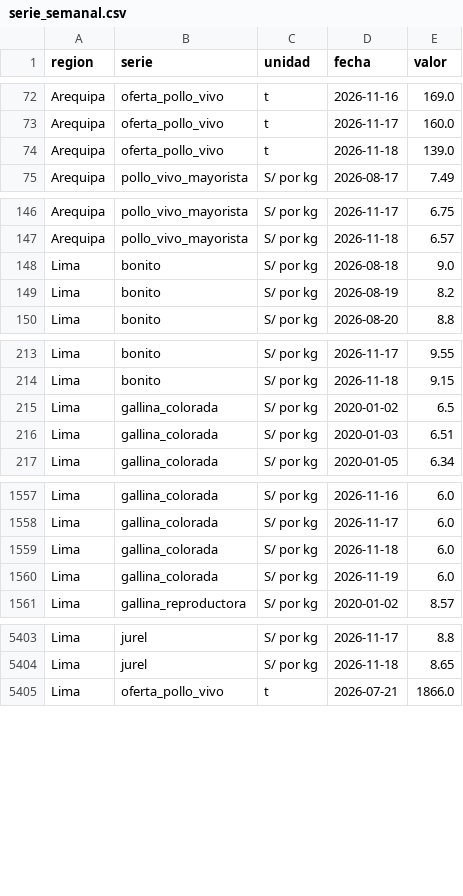
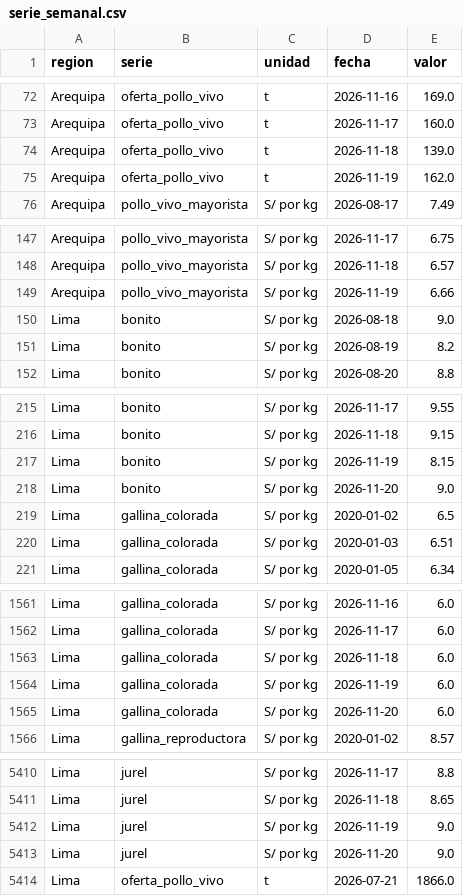
Before and after one commit to elqvixote/precios-pollo-pe, a CSV file: data/serie_semanal.csv, drawn as a sheet; only a part is shown, gaps mark what is left out; the diff covers the shown part only; the diff names each change by its address in the sheet, - before the commit and + after, or states it on an @@ line.

```diff
--- a/data/serie_semanal.csv
+++ b/data/serie_semanal.csv
+row 75: Arequipa | oferta_pollo_vivo | t | 2026-11-19 | 162.0
+row 149: Arequipa | pollo_vivo_mayorista | S/ por kg | 2026-11-19 | 6.66
+row 217: Lima | bonito | S/ por kg | 2026-11-19 | 8.15
+row 218: Lima | bonito | S/ por kg | 2026-11-20 | 9.0
+row 1565: Lima | gallina_colorada | S/ por kg | 2026-11-20 | 6.0
+row 5412: Lima | jurel | S/ por kg | 2026-11-19 | 9.0
+row 5413: Lima | jurel | S/ por kg | 2026-11-20 | 9.0
```
Also changed, not shown: 7 added rows elsewhere in this file, data/ingreso.csv, data/manifest.csv, 9 other files.
